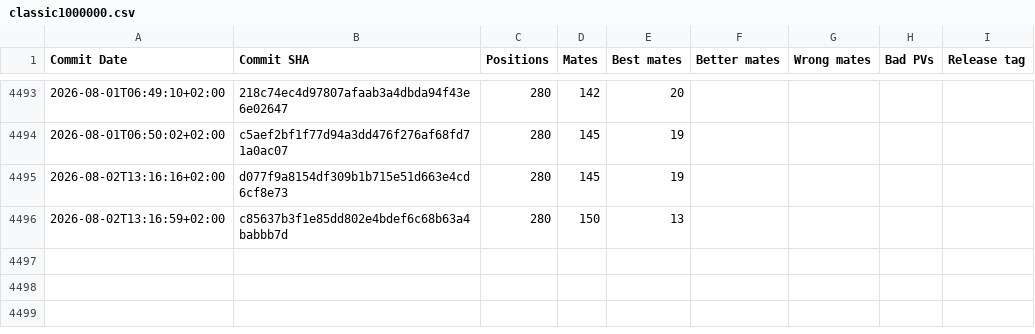
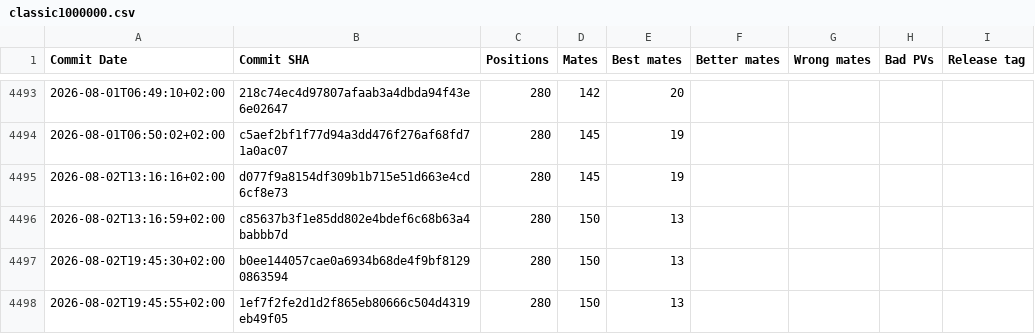
Before and after one commit to vondele/matetrack, a CSV file: classic1000000.csv, drawn as a sheet; only a part is shown, gaps mark what is left out.

```diff
--- a/classic1000000.csv
+++ b/classic1000000.csv
@@ -4496 +4496,3 @@ Commit Date,Commit SHA,Positions,Mates,Best mates,Better mates,Wrong mates,Bad P
 2026-08-02T13:16:59+02:00,c85637b3f1e85dd802e4bdef6c68b63a4babbb7d,280,150,13,,,,
+2026-08-02T19:45:30+02:00,b0ee144057cae0a6934b68de4f9bf81290863594,280,150,13,,,,
+2026-08-02T19:45:55+02:00,1ef7f2fe2d1d2f865eb80666c504d4319eb49f05,280,150,13,,,,
```
Also changed, not shown: matetrack1000000.csv, 4 other files.
